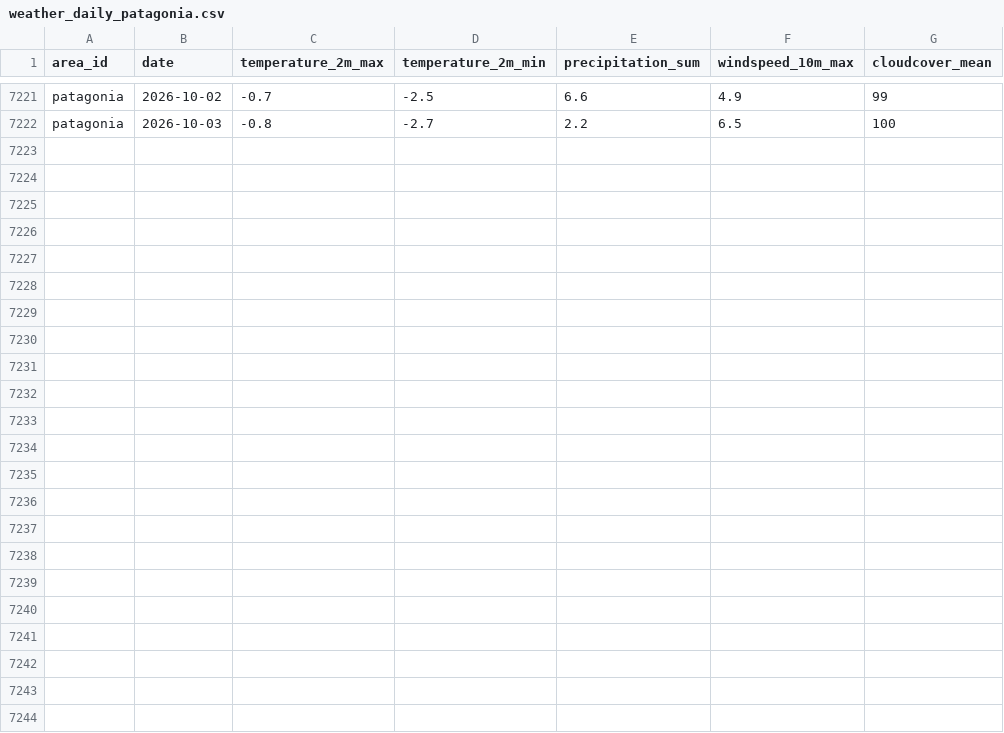
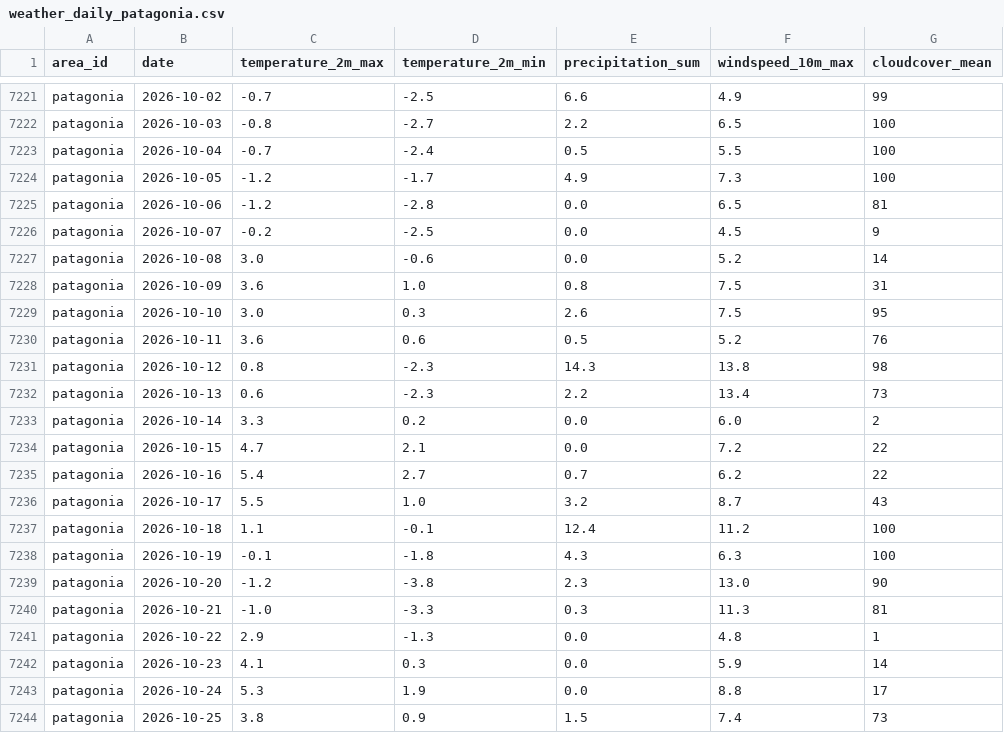
Before and after one commit to albercm30/WildCast, a CSV file: backend/data/cache/weather_daily_patagonia.csv, drawn as a sheet; only a part is shown, gaps mark what is left out; the diff names each change by its address in the sheet, - before the commit and + after, or states it on an @@ line.

```diff
--- a/backend/data/cache/weather_daily_patagonia.csv
+++ b/backend/data/cache/weather_daily_patagonia.csv
+row 7223: patagonia | 2026-10-04 | -0.7 | -2.4 | 0.5 | 5.5 | 100
+row 7224: patagonia | 2026-10-05 | -1.2 | -1.7 | 4.9 | 7.3 | 100
+row 7225: patagonia | 2026-10-06 | -1.2 | -2.8 | 0.0 | 6.5 | 81
+row 7226: patagonia | 2026-10-07 | -0.2 | -2.5 | 0.0 | 4.5 | 9
+row 7227: patagonia | 2026-10-08 | 3.0 | -0.6 | 0.0 | 5.2 | 14
+row 7228: patagonia | 2026-10-09 | 3.6 | 1.0 | 0.8 | 7.5 | 31
+row 7229: patagonia | 2026-10-10 | 3.0 | 0.3 | 2.6 | 7.5 | 95
+row 7230: patagonia | 2026-10-11 | 3.6 | 0.6 | 0.5 | 5.2 | 76
+row 7231: patagonia | 2026-10-12 | 0.8 | -2.3 | 14.3 | 13.8 | 98
+row 7232: patagonia | 2026-10-13 | 0.6 | -2.3 | 2.2 | 13.4 | 73
+row 7233: patagonia | 2026-10-14 | 3.3 | 0.2 | 0.0 | 6.0 | 2
+row 7234: patagonia | 2026-10-15 | 4.7 | 2.1 | 0.0 | 7.2 | 22
+row 7235: patagonia | 2026-10-16 | 5.4 | 2.7 | 0.7 | 6.2 | 22
+row 7236: patagonia | 2026-10-17 | 5.5 | 1.0 | 3.2 | 8.7 | 43
+row 7237: patagonia | 2026-10-18 | 1.1 | -0.1 | 12.4 | 11.2 | 100
+row 7238: patagonia | 2026-10-19 | -0.1 | -1.8 | 4.3 | 6.3 | 100
+row 7239: patagonia | 2026-10-20 | -1.2 | -3.8 | 2.3 | 13.0 | 90
+row 7240: patagonia | 2026-10-21 | -1.0 | -3.3 | 0.3 | 11.3 | 81
+row 7241: patagonia | 2026-10-22 | 2.9 | -1.3 | 0.0 | 4.8 | 1
+row 7242: patagonia | 2026-10-23 | 4.1 | 0.3 | 0.0 | 5.9 | 14
+row 7243: patagonia | 2026-10-24 | 5.3 | 1.9 | 0.0 | 8.8 | 17
+row 7244: patagonia | 2026-10-25 | 3.8 | 0.9 | 1.5 | 7.4 | 73
```
Also changed, not shown: backend/data/cache/occurrences_amazon_rainforest.csv, backend/data/cache/weather_daily_borneo_rainforest.csv, 27 other files.
